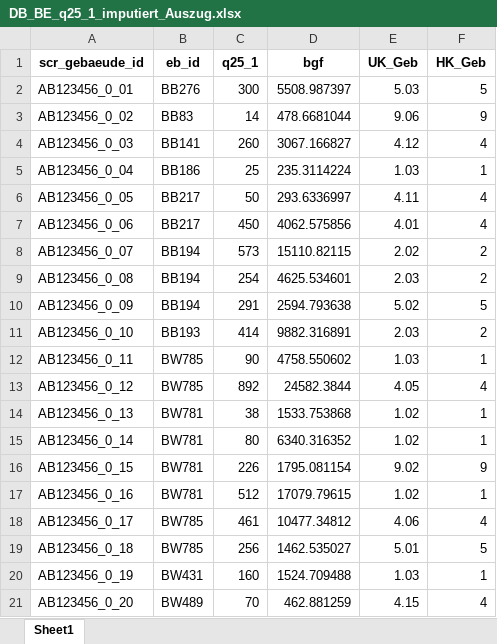
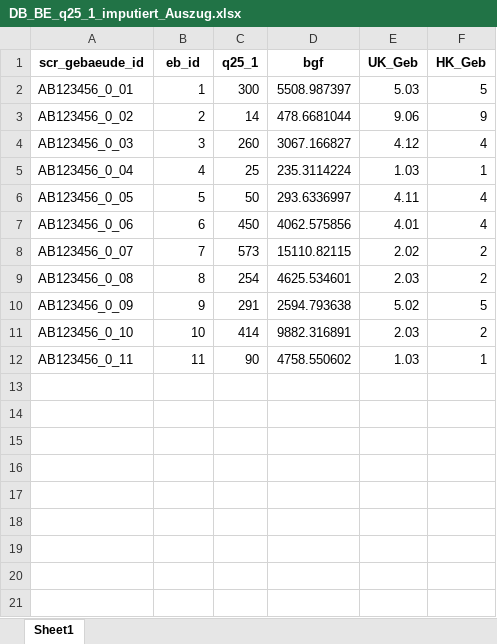
Before and after one commit to IWUGERMANY/DIBS---Dynamic-ISO-Building-Simulator, an Excel workbook: data_preprocessing/tiefenerhebung/TE_data/DB_BE_q25_1_imputiert_Auszug.xlsx, sheet Sheet1, drawn as a sheet; values as stored, in another font and other column widths than the file's, no borders; the diff names each change by its address in the sheet, - before the commit and + after, or states it on an @@ line.

Commit message:
Update DB_BE_q25_1_imputiert_Auszug.xlsx
reduction

```diff
--- a/data_preprocessing/tiefenerhebung/TE_data/DB_BE_q25_1_imputiert_Auszug.xlsx (sheet Sheet1)
+++ b/data_preprocessing/tiefenerhebung/TE_data/DB_BE_q25_1_imputiert_Auszug.xlsx (sheet Sheet1)
-B2 (eb_id): BB276
+B2 (eb_id): 1
-B3 (eb_id): BB83
+B3 (eb_id): 2
-B4 (eb_id): BB141
+B4 (eb_id): 3
-B5 (eb_id): BB186
+B5 (eb_id): 4
-B6 (eb_id): BB217
+B6 (eb_id): 5
-B7 (eb_id): BB217
+B7 (eb_id): 6
-B8 (eb_id): BB194
+B8 (eb_id): 7
-B9 (eb_id): BB194
+B9 (eb_id): 8
-B10 (eb_id): BB194
+B10 (eb_id): 9
-B11 (eb_id): BB193
+B11 (eb_id): 10
-B12 (eb_id): BW785
+B12 (eb_id): 11
-row 13: AB123456_0_12 | BW785 | 892 | 24582.3844 | 4.05 | 4
-row 14: AB123456_0_13 | BW781 | 38 | 1533.753868 | 1.02 | 1
-row 15: AB123456_0_14 | BW781 | 80 | 6340.316352 | 1.02 | 1
-row 16: AB123456_0_15 | BW781 | 226 | 1795.081154 | 9.02 | 9
-row 17: AB123456_0_16 | BW781 | 512 | 17079.79615 | 1.02 | 1
-row 18: AB123456_0_17 | BW785 | 461 | 10477.34812 | 4.06 | 4
-row 19: AB123456_0_18 | BW785 | 256 | 1462.535027 | 5.01 | 5
-row 20: AB123456_0_19 | BW431 | 160 | 1524.709488 | 1.03 | 1
-row 21: AB123456_0_20 | BW489 | 70 | 462.881259 | 4.15 | 4
```
